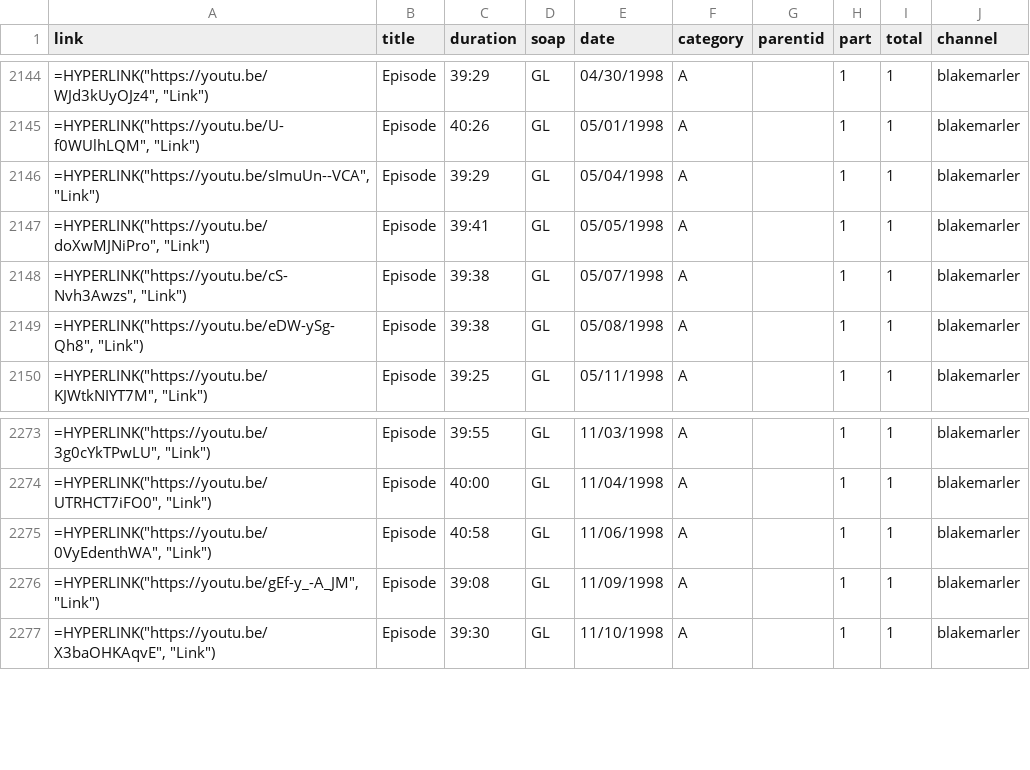
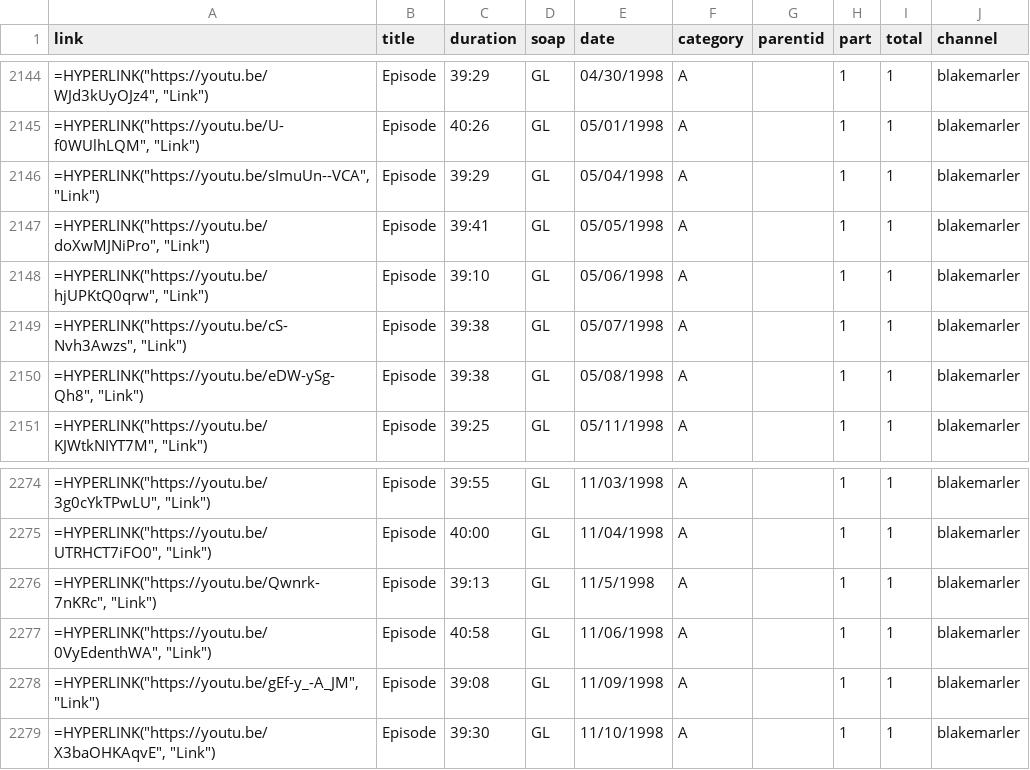
Before and after one commit to HamiltonBernique/SoapJack, a CSV file: GL/gl-1990-to-1999.csv, drawn as a sheet; only a part is shown, gaps mark what is left out; the diff names each change by its address in the sheet, - before the commit and + after, or states it on an @@ line.

```diff
--- a/GL/gl-1990-to-1999.csv
+++ b/GL/gl-1990-to-1999.csv
+row 2148: =HYPERLINK("https://youtu.be/hjUPKtQ0qrw", "Link") | Episode | 39:10 | GL | 05/06/1998 | A |  | 1 | 1 | blakemarler
+row 2276: =HYPERLINK("https://youtu.be/Qwnrk-7nKRc", "Link") | Episode | 39:13 | GL | 11/5/1998 | A |  | 1 | 1 | blakemarler
```
Also changed, not shown: GL/gl-1979-and-earlier.csv, 2 other files.
